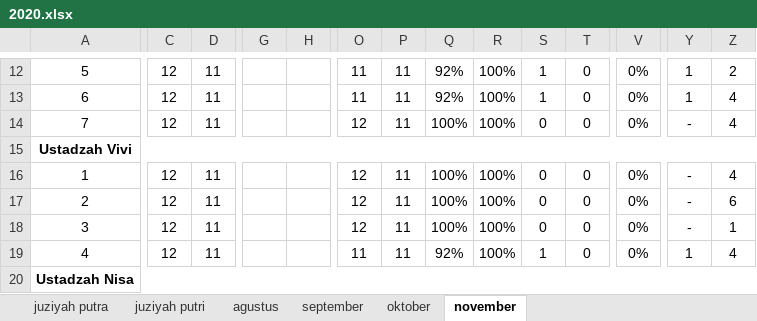
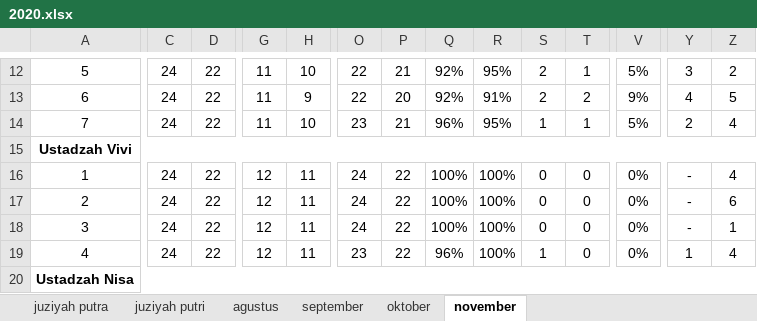
Before and after one commit to mzaini30/rekap-tahfidz, an Excel workbook: 2020.xlsx, sheet november, drawn as a sheet; only a part is shown, gaps mark what is left out; values as stored, in another font and other column widths than the file's, no borders; removed rows and columns are numbered as before the commit, all else as after; rows hold the shown columns only; the diff covers the shown part only; the diff names each change by its address in the sheet, - before the commit and + after, or states it on an @@ line.

```diff
--- a/2020.xlsx (sheet november)
+++ b/2020.xlsx (sheet november)
-C12:C13: 12
+C12:C13: 24
-D12:D13: 11
+D12:D13: 22
-G12:G13: (empty)
+G12:G13: 11
-H12: (empty)
+H12: 10
-O12:O13: 11
+O12:O13: 22
-P12: 11
+P12: 21
-R12: 100%
+R12: 95%
-S12:S13: 1
+S12:S13: 2
-T12: 0
+T12: 1
-V12: 0%
+V12: 5%
-Y12: 1
+Y12: 3
-H13: (empty)
+H13: 9
-P13: 11
+P13: 20
-R13: 100%
+R13: 91%
-T13: 0
+T13: 2
-V13: 0%
+V13: 9%
-Y13: 1
+Y13: 4
-Z13: 4
+Z13: 5
-row 14: 7 | 12 | 11 |  |  | 12 | 11 | 100% | 100% | 0 | 0 | 0% | - | 4
+row 14: 7 | 24 | 22 | 11 | 10 | 23 | 21 | 96% | 95% | 1 | 1 | 5% | 2 | 4
-C16:C19: 12
+C16:C19: 24
-D16:D19: 11
+D16:D19: 22
-G16:G19: (empty)
+G16:G19: 12
-H16:H19: (empty)
+H16:H19: 11
-O16:O18: 12
+O16:O18: 24
-P16:P19: 11
+P16:P19: 22
-O19: 11
+O19: 23
-Q19: 92%
+Q19: 96%
```
Also changed, not shown: 4 added rows, 4 removed rows and 56 edited cells elsewhere in this sheet.
